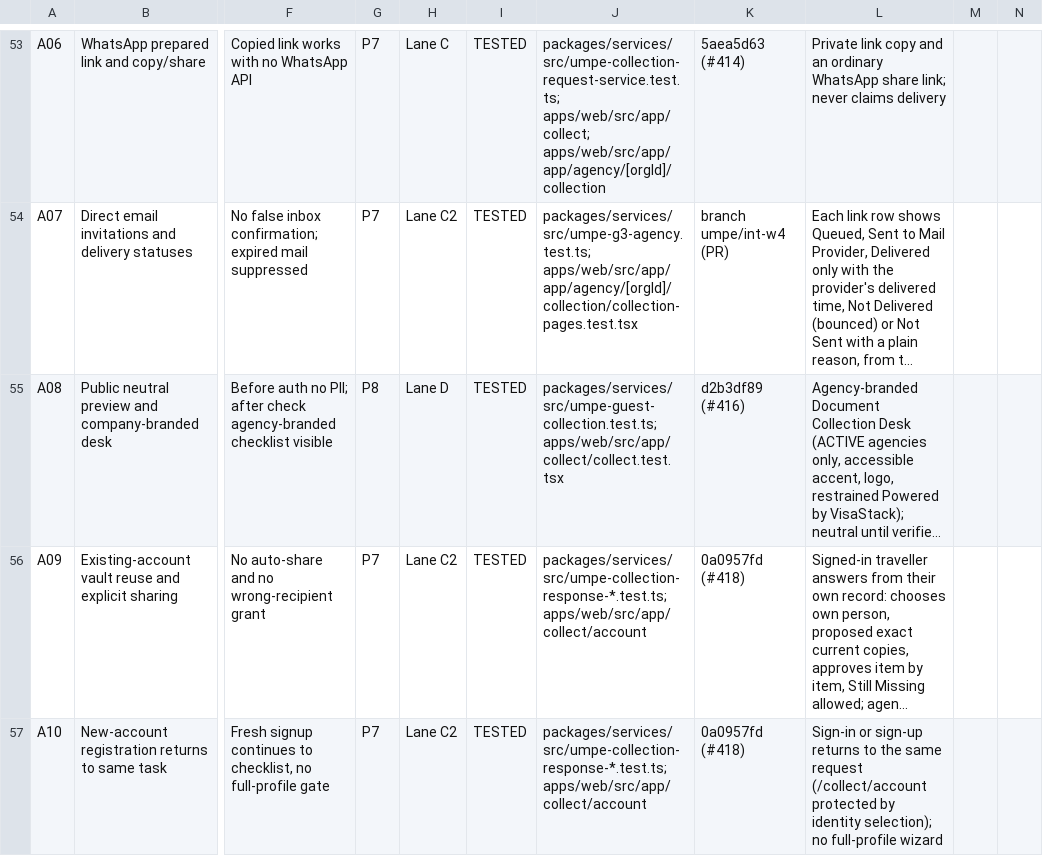
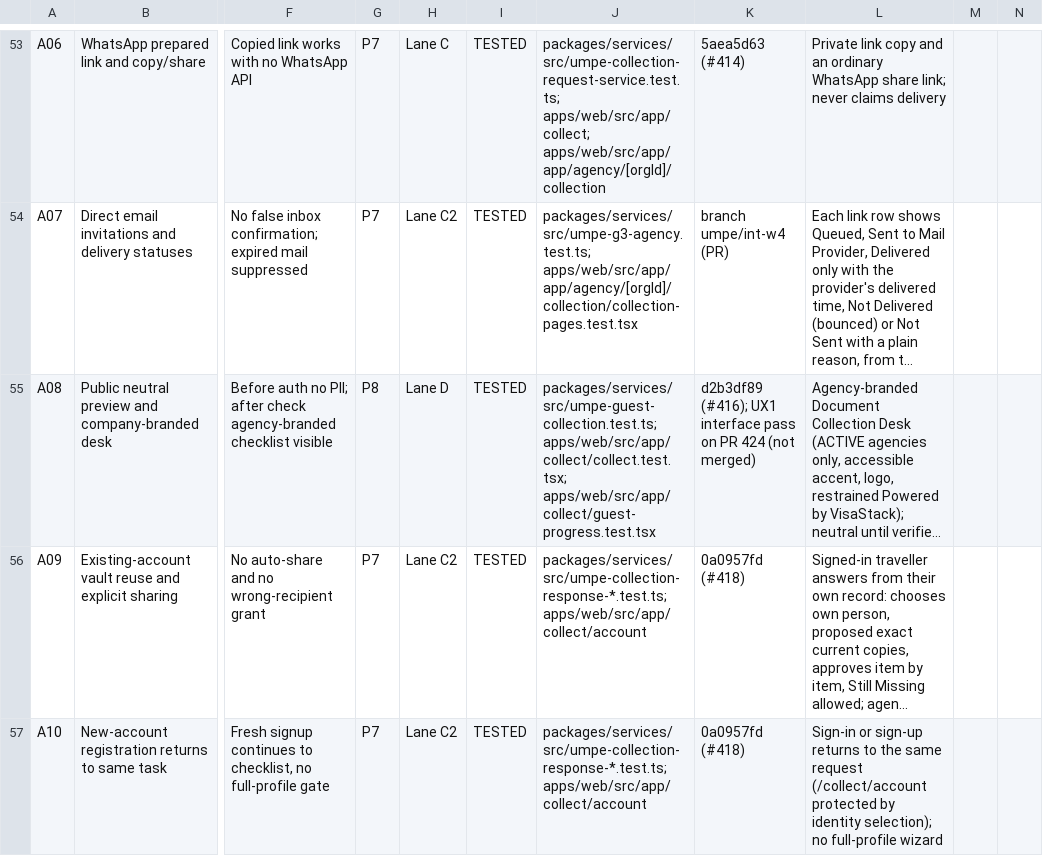
Before and after one commit to sadatnitex/visastack, a CSV file: docs/umpe/ledgers/REQUIREMENT_LEDGER.csv, drawn as a sheet; only a part is shown, gaps mark what is left out; long unchanged cells end in …; the diff names each change by its address in the sheet, - before the commit and + after, or states it on an @@ line.

```diff
--- a/docs/umpe/ledgers/REQUIREMENT_LEDGER.csv
+++ b/docs/umpe/ledgers/REQUIREMENT_LEDGER.csv
-J55: packages/services/src/umpe-guest-collection.test.ts; apps/web/src/app/collect/collect.test.tsx
+J55: packages/services/src/umpe-guest-collection.test.ts; apps/web/src/app/collect/collect.test.tsx; apps/web/src/app/collect/guest-progress.test.tsx
-K55: d2b3df89 (#416)
+K55: d2b3df89 (#416); UX1 interface pass on PR 424 (not merged)
```
Also changed, not shown: 11 other files.
